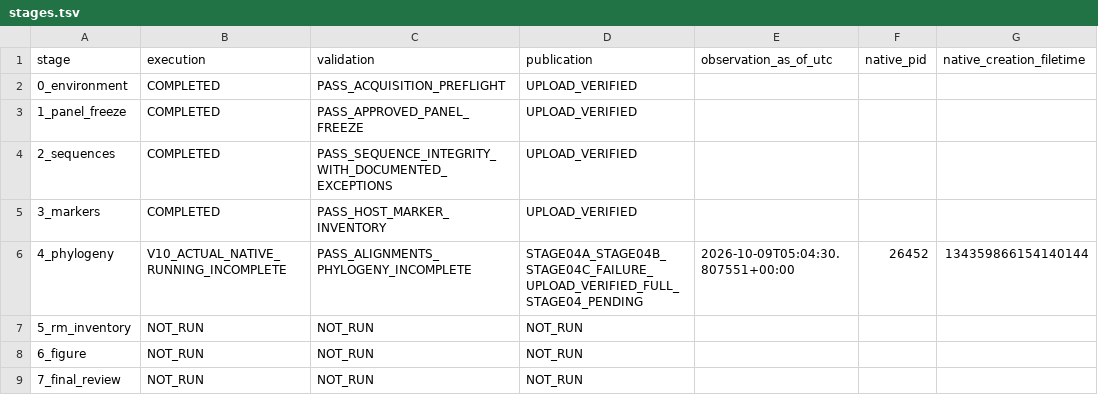
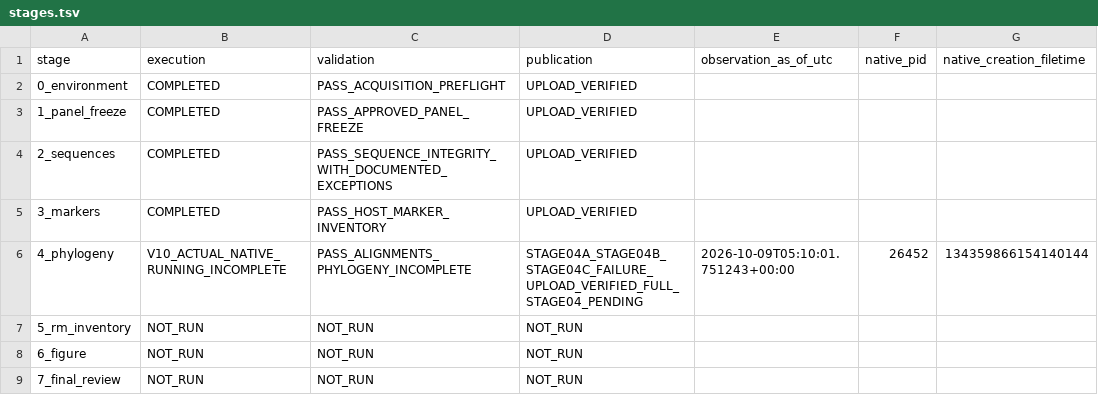
Before and after one commit to serg-alexv/lab-rm-phylogenomics-196, a TSV file: status/stages.tsv, drawn as a sheet.

Commit message:
Record actual isolated V10 native process measurements; scientific validation pending

```diff
--- a/status/stages.tsv
+++ b/status/stages.tsv
@@ -5,3 +5,3 @@ stage	execution	validation	publication	observation_as_of_utc	native_pid	native_c
 3_markers	COMPLETED	PASS_HOST_MARKER_INVENTORY	UPLOAD_VERIFIED			
-4_phylogeny	V10_ACTUAL_NATIVE_RUNNING_INCOMPLETE	PASS_ALIGNMENTS_PHYLOGENY_INCOMPLETE	STAGE04A_STAGE04B_STAGE04C_FAILURE_UPLOAD_VERIFIED_FULL_STAGE04_PENDING	2026-10-09T05:04:30.807551+00:00	26452	134359866154140144
+4_phylogeny	V10_ACTUAL_NATIVE_RUNNING_INCOMPLETE	PASS_ALIGNMENTS_PHYLOGENY_INCOMPLETE	STAGE04A_STAGE04B_STAGE04C_FAILURE_UPLOAD_VERIFIED_FULL_STAGE04_PENDING	2026-10-09T05:10:01.751243+00:00	26452	134359866154140144
 5_rm_inventory	NOT_RUN	NOT_RUN	NOT_RUN			
```
Also changed, not shown: 3 other files.
